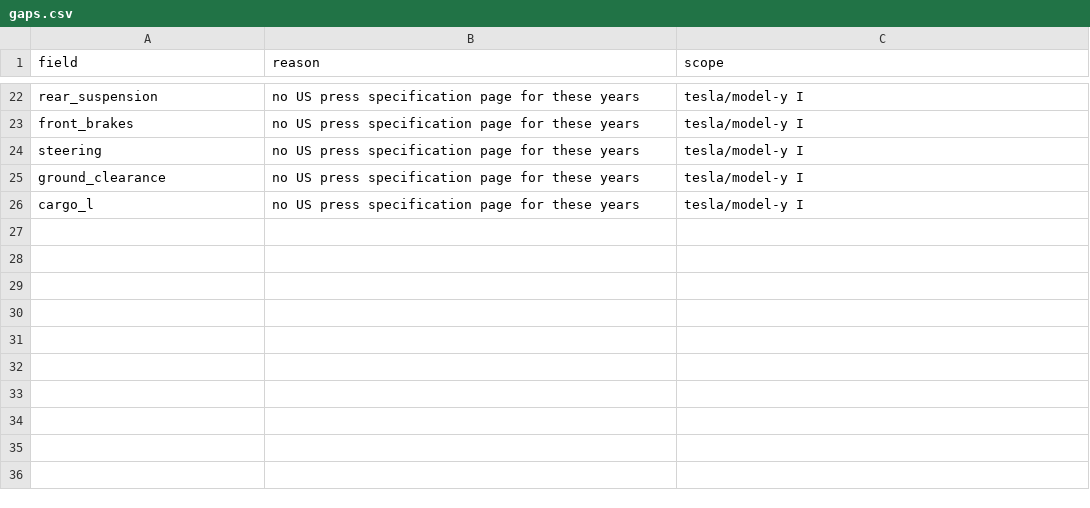
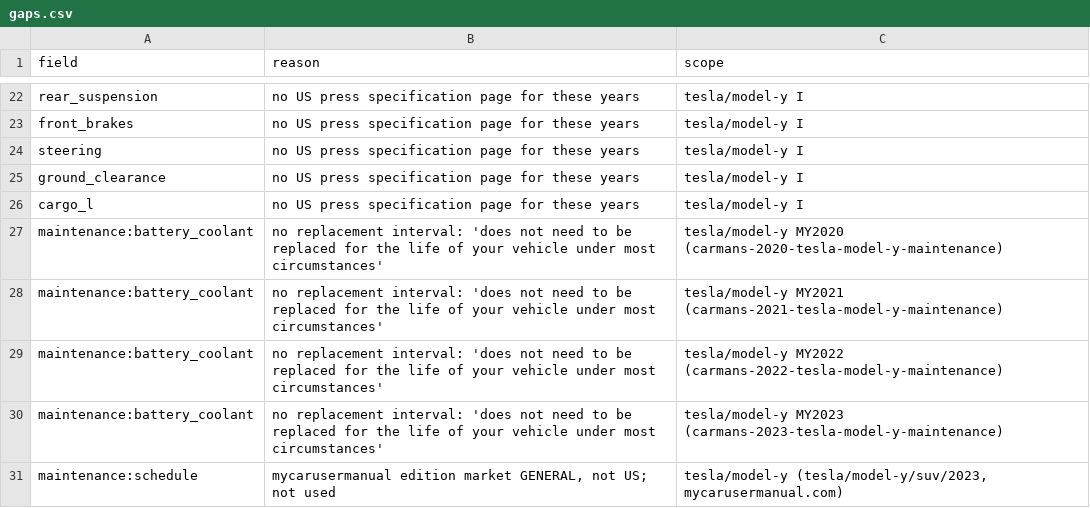
Before and after one commit to bomba1112/AutoExpert, a CSV file: data_work/tesla/staging/model-y/gaps.csv, drawn as a sheet; only a part is shown, gaps mark what is left out.

```diff
--- a/data_work/tesla/staging/model-y/gaps.csv
+++ b/data_work/tesla/staging/model-y/gaps.csv
@@ -26 +26,6 @@ ground_clearance,no US press specification page for these years,tesla/model-y I
 cargo_l,no US press specification page for these years,tesla/model-y I
+maintenance:battery_coolant,no replacement interval: 'does not need to be replaced for the life of your vehicle under most circumstances',tesla/model-y MY2020 (carmans-2020-tesla-model-y-maintenance)
+maintenance:battery_coolant,no replacement interval: 'does not need to be replaced for the life of your vehicle under most circumstances',tesla/model-y MY2021 (carmans-2021-tesla-model-y-maintenance)
+maintenance:battery_coolant,no replacement interval: 'does not need to be replaced for the life of your vehicle under most circumstances',tesla/model-y MY2022 (carmans-2022-tesla-model-y-maintenance)
+maintenance:battery_coolant,no replacement interval: 'does not need to be replaced for the life of your vehicle under most circumstances',tesla/model-y MY2023 (carmans-2023-tesla-model-y-maintenance)
+maintenance:schedule,"mycarusermanual edition market GENERAL, not US; not used","tesla/model-y (tesla/model-y/suv/2023, mycarusermanual.com)"
```
Also changed, not shown: data_work/tesla/staging/model-3/gaps.csv, data_work/tesla/staging/model-s/gaps.csv, 17 other files.
